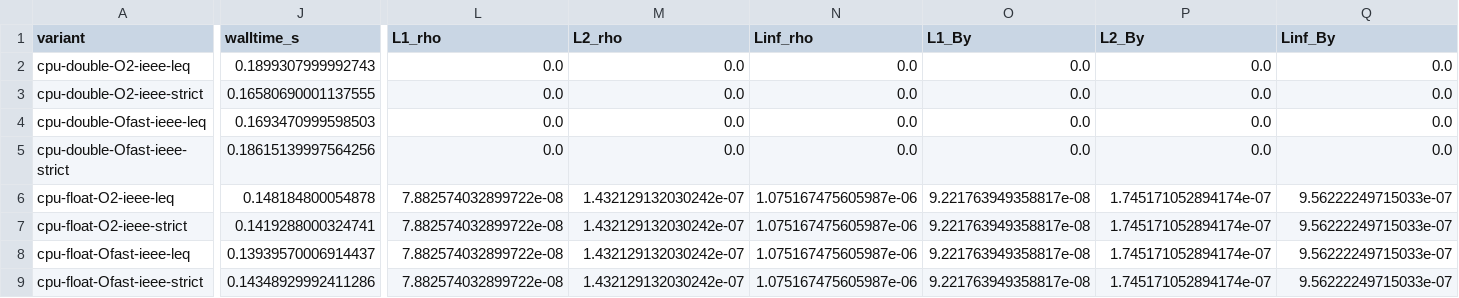
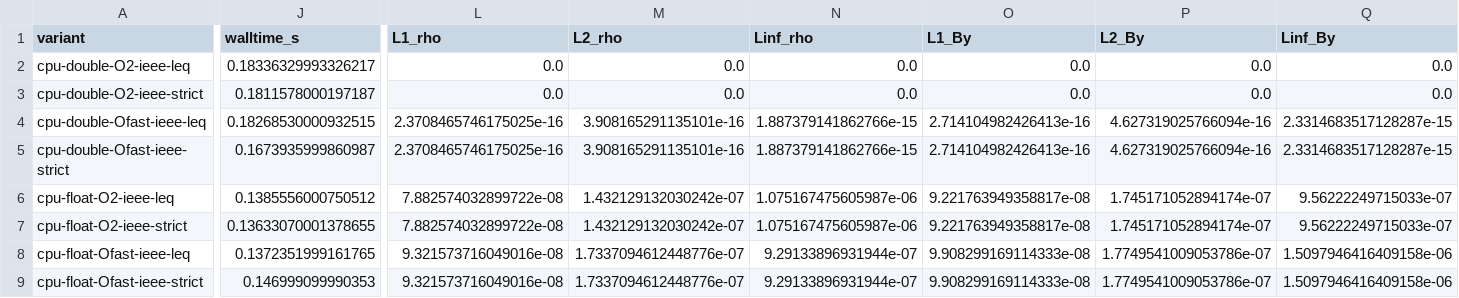
Before and after one commit to Akiratakome/float-point, a CSV file: experiments/week14/mhd_precision_pilot/summary.csv, drawn as a sheet; only a part is shown, gaps mark what is left out; the diff covers the shown part only; the diff names each change by its address in the sheet, - before the commit and + after, or states it on an @@ line.

```diff
--- a/experiments/week14/mhd_precision_pilot/summary.csv
+++ b/experiments/week14/mhd_precision_pilot/summary.csv
-J2 (walltime_s): 0.1899307999992743
+J2 (walltime_s): 0.18336329993326217
-J3 (walltime_s): 0.16580690001137555
+J3 (walltime_s): 0.1811578000197187
-J4 (walltime_s): 0.1693470999598503
+J4 (walltime_s): 0.18268530000932515
-L4:L5 (L1_rho): 0.0
+L4:L5 (L1_rho): 2.3708465746175025e-16
-M4:M5 (L2_rho): 0.0
+M4:M5 (L2_rho): 3.908165291135101e-16
-N4:N5 (Linf_rho): 0.0
+N4:N5 (Linf_rho): 1.887379141862766e-15
-O4:O5 (L1_By): 0.0
+O4:O5 (L1_By): 2.714104982426413e-16
-P4:P5 (L2_By): 0.0
+P4:P5 (L2_By): 4.627319025766094e-16
-Q4:Q5 (Linf_By): 0.0
+Q4:Q5 (Linf_By): 2.3314683517128287e-15
-J5 (walltime_s): 0.18615139997564256
+J5 (walltime_s): 0.1673935999860987
-J6 (walltime_s): 0.148184800054878
+J6 (walltime_s): 0.1385556000750512
-J7 (walltime_s): 0.1419288000324741
+J7 (walltime_s): 0.13633070001378655
-J8 (walltime_s): 0.13939570006914437
+J8 (walltime_s): 0.1372351999161765
-L8:L9 (L1_rho): 7.882574032899722e-08
+L8:L9 (L1_rho): 9.321573716049016e-08
-M8:M9 (L2_rho): 1.432129132030242e-07
+M8:M9 (L2_rho): 1.7337094612448776e-07
-N8:N9 (Linf_rho): 1.075167475605987e-06
+N8:N9 (Linf_rho): 9.29133896931944e-07
-O8:O9 (L1_By): 9.221763949358817e-08
+O8:O9 (L1_By): 9.908299169114333e-08
-P8:P9 (L2_By): 1.745171052894174e-07
+P8:P9 (L2_By): 1.7749541009053786e-07
-Q8:Q9 (Linf_By): 9.56222249715033e-07
+Q8:Q9 (Linf_By): 1.5097946416409158e-06
-J9 (walltime_s): 0.14348929992411286
+J9 (walltime_s): 0.146999099990353
```
Also changed, not shown: 26 edited cells elsewhere in this file, 13 other files.
